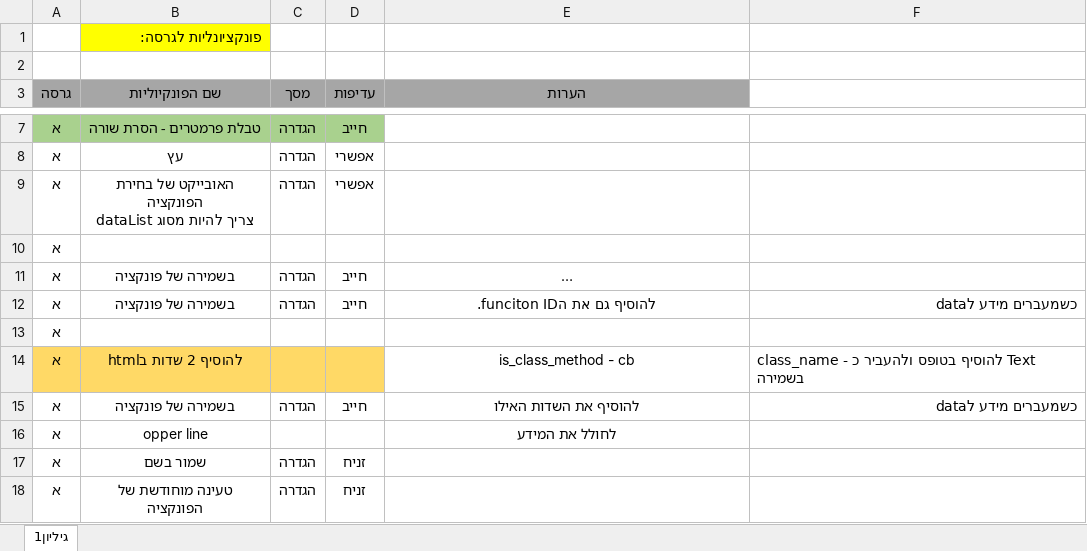
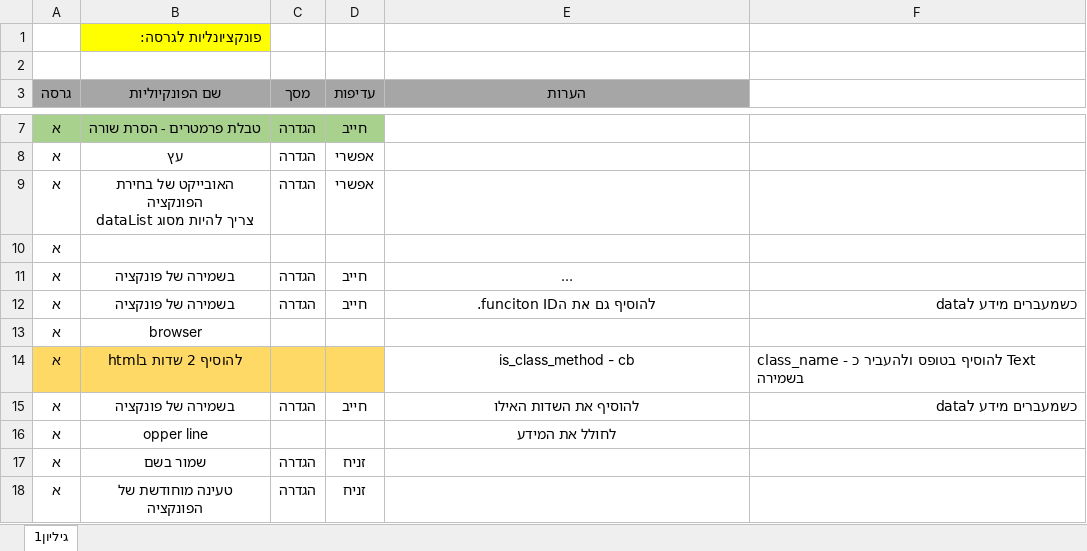
Before and after one commit to DvirHaberman/Development, an Excel workbook: tasks/OctopusVer1.xlsx, sheet גיליון1, drawn as a sheet; only a part is shown, gaps mark what is left out; long unchanged cells end in …; values as stored, in another font and other column widths than the file's, no borders; the diff names each change by its address in the sheet, - before the commit and + after, or states it on an @@ line.

```diff
--- a/tasks/OctopusVer1.xlsx (sheet גיליון1)
+++ b/tasks/OctopusVer1.xlsx (sheet גיליון1)
-B13 (שם הפונקיוליות): (empty)
+B13 (שם הפונקיוליות): browser
```
Also changed, not shown: 5 other files.
